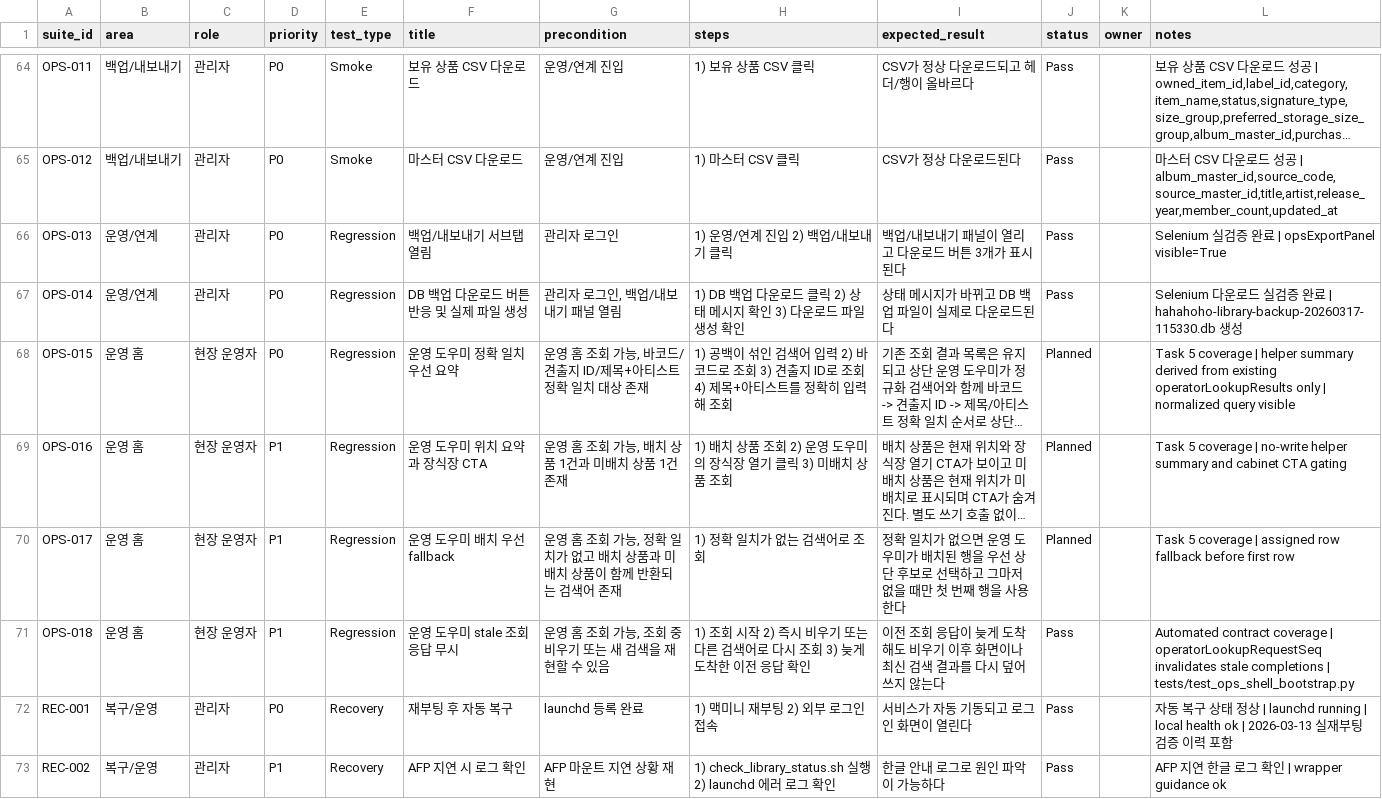
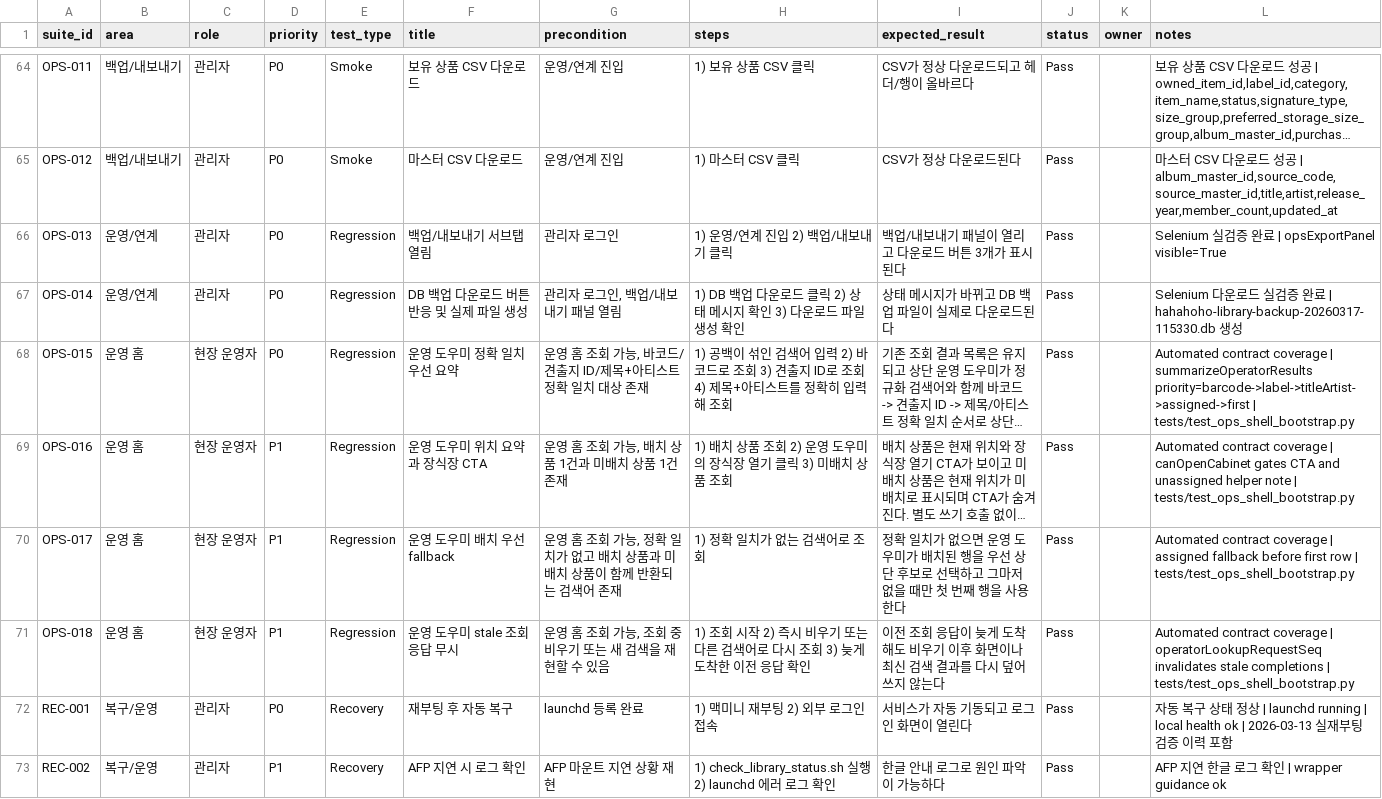
Before and after one commit to muzlife/Music-Library, a CSV file: docs/qa/qa_master_sheet.csv, drawn as a sheet; only a part is shown, gaps mark what is left out; long unchanged cells end in …; the diff names each change by its address in the sheet, - before the commit and + after, or states it on an @@ line.

Commit message:
test: cover ops helper summary contracts

```diff
--- a/docs/qa/qa_master_sheet.csv
+++ b/docs/qa/qa_master_sheet.csv
-J68:J70 (status): Planned
+J68:J70 (status): Pass
-L68 (notes): Task 5 coverage | helper summary derived from existing operatorLookupResults only | normalized query visible
+L68 (notes): Automated contract coverage | summarizeOperatorResults priority=barcode->label->titleArtist->assigned->first | tests/test_ops_shell_bootstrap.py
-L69 (notes): Task 5 coverage | no-write helper summary and cabinet CTA gating
+L69 (notes): Automated contract coverage | canOpenCabinet gates CTA and unassigned helper note | tests/test_ops_shell_bootstrap.py
-L70 (notes): Task 5 coverage | assigned row fallback before first row
+L70 (notes): Automated contract coverage | assigned fallback before first row | tests/test_ops_shell_bootstrap.py
```
Also changed, not shown: 1 other file.
